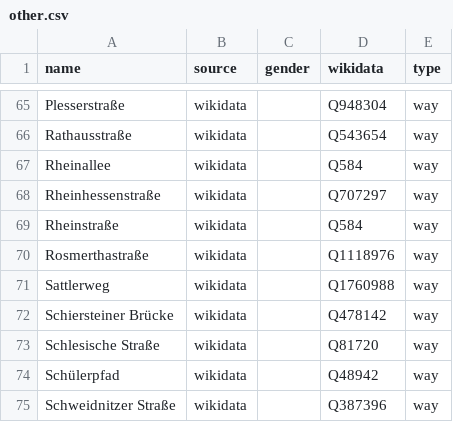
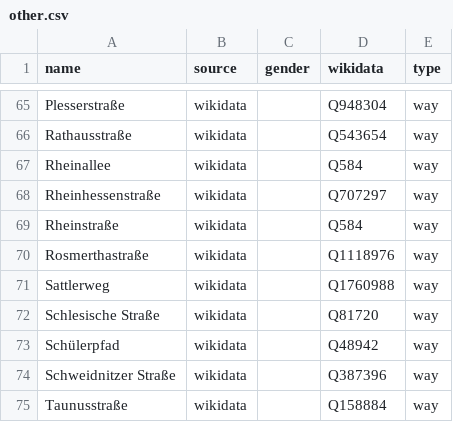
Before and after one commit to EqualStreetNames/equalstreetnames-mainz, a CSV file: data/other.csv, drawn as a sheet; only a part is shown, gaps mark what is left out; the shorter side is filled out with more unchanged rows; the diff names each change by its address in the sheet, - before the commit and + after, or states it on an @@ line.

```diff
--- a/data/other.csv
+++ b/data/other.csv
-row 72: Schiersteiner Brücke | wikidata |  | Q478142 | way
```
Also changed, not shown: 3 other files.
